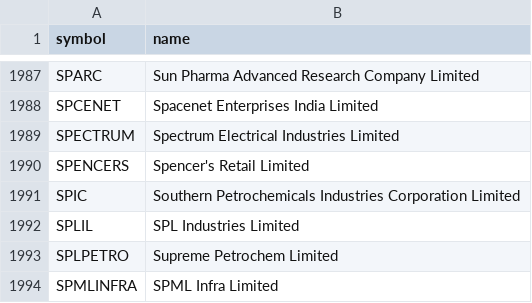
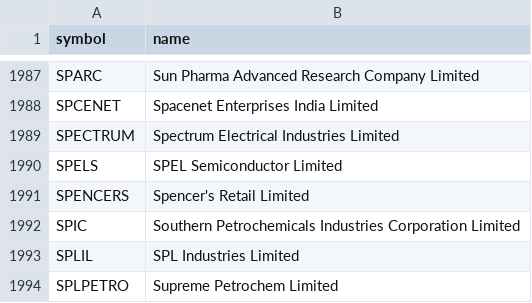
Before and after one commit to shisharay2468-sys/MOMENTUM-PF, a CSV file: universe.csv, drawn as a sheet; only a part is shown, gaps mark what is left out; the shorter side is filled out with more unchanged rows.

```diff
--- a/universe.csv
+++ b/universe.csv
@@ -1989,2 +1989,3 @@ SPCENET,Spacenet Enterprises India Limited
 SPECTRUM,Spectrum Electrical Industries Limited
+SPELS,SPEL Semiconductor Limited
 SPENCERS,Spencer's Retail Limited
```
Also changed, not shown: 2 other files.
